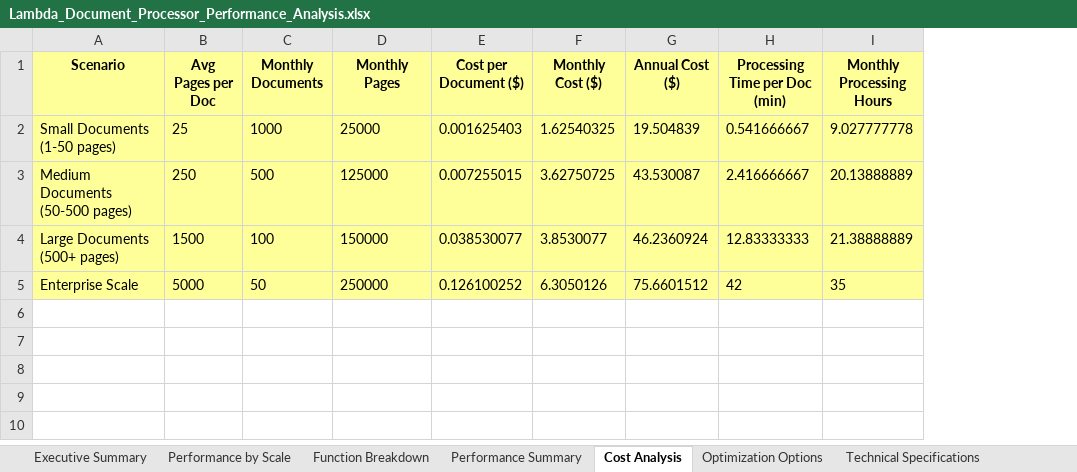
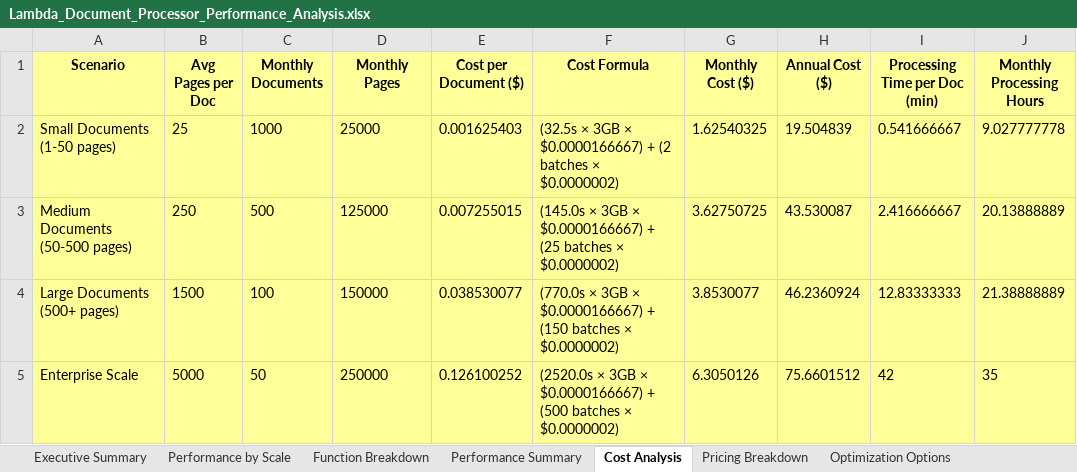
Before and after one commit to devulogi/customocr, an Excel workbook: Lambda_Document_Processor_Performance_Analysis.xlsx, sheet Cost Analysis, drawn as a sheet; values as stored, in another font and other column widths than the file's, no borders; the diff names each change by its address in the sheet, - before the commit and + after, or states it on an @@ line.

Commit message:
feat: update performance analysis spreadsheet for Lambda document processing

```diff
--- a/Lambda_Document_Processor_Performance_Analysis.xlsx (sheet Cost Analysis)
+++ b/Lambda_Document_Processor_Performance_Analysis.xlsx (sheet Cost Analysis)
+sheet tab: Pricing Breakdown
+column F (Cost Formula), rows 2-5: (32.5s × 3GB × $0.0000166667) + (2 batches × $0.0000002) | (145.0s × 3GB × $0.0000166667) + (25 batches × $0.0000002) | (770.0s × 3GB × $0.0000166667) + (150 batches × $0.0000002) | (2520.0s × 3GB × $0.0000166667) + (500 batches × $0.0000002)
```
Also changed, not shown: sheet Optimization Options, sheet Risk Assessment.
